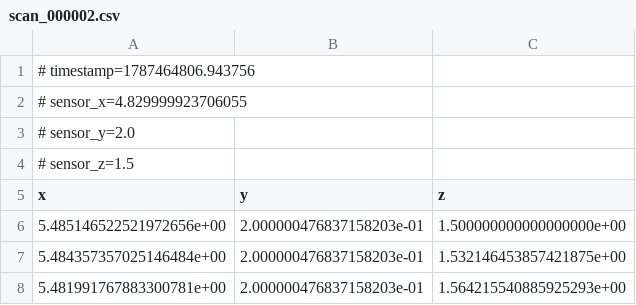
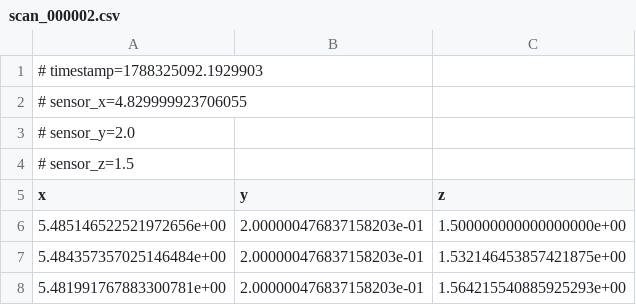
Before and after one commit to FazaDR/ATCprototype, a CSV file: datasetFleeting/scans/scan_000002.csv (was dataset/scans/scan_000002.csv), drawn as a sheet; only a part is shown.

Commit message:
separated the dataset folder

```diff
--- a/dataset/scans/scan_000002.csv
+++ b/datasetFleeting/scans/scan_000002.csv
@@ -1,2 +1,2 @@
-# timestamp=1787464806.943756
+# timestamp=1788325092.1929903
 # sensor_x=4.829999923706055
```
Also changed, not shown: datasetFleeting/scans/scan_000003.csv, datasetFleeting/scans/scan_000004.csv, 32 other files.
